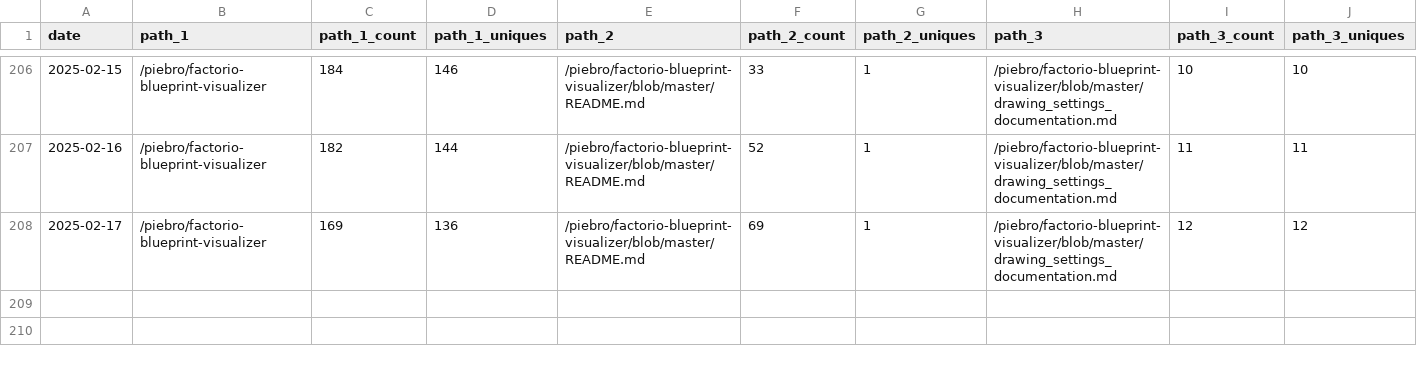
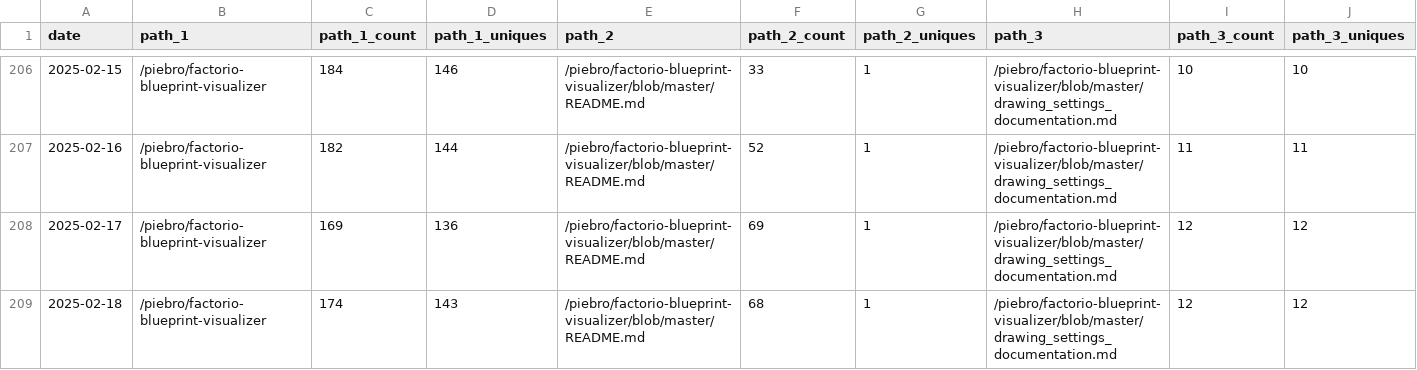
Before and after one commit to piebro/github-repo-traffic-stats, a CSV file: data/github_paths/factorio-blueprint-visualizer.csv, drawn as a sheet; only a part is shown, gaps mark what is left out; rows hold the shown columns only; the diff names each change by its address in the sheet, - before the commit and + after, or states it on an @@ line.

Commit message:
data update

```diff
--- a/data/github_paths/factorio-blueprint-visualizer.csv
+++ b/data/github_paths/factorio-blueprint-visualizer.csv
+row 209: 2025-02-18 | /piebro/factorio-blueprint-visualizer | 174 | 143 | /piebro/factorio-blueprint-visualizer/blob/master/README.md | 68 | 1 | /piebro/factorio-blueprint-visualizer/blob/master/drawing_settings_documentation.md | 12 | 12
```
Also changed, not shown: data/github_paths/deutsche-bahn-data.csv, data/github_paths/signal-ai-chat-bot.csv, 46 other files.
